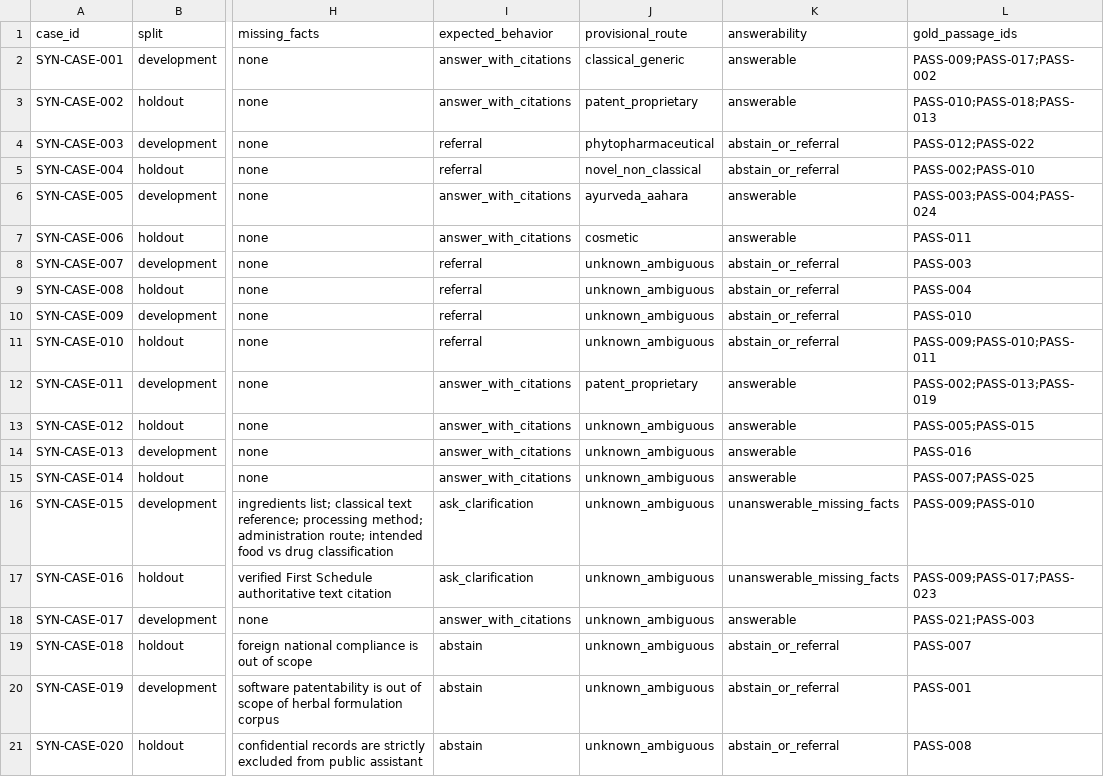
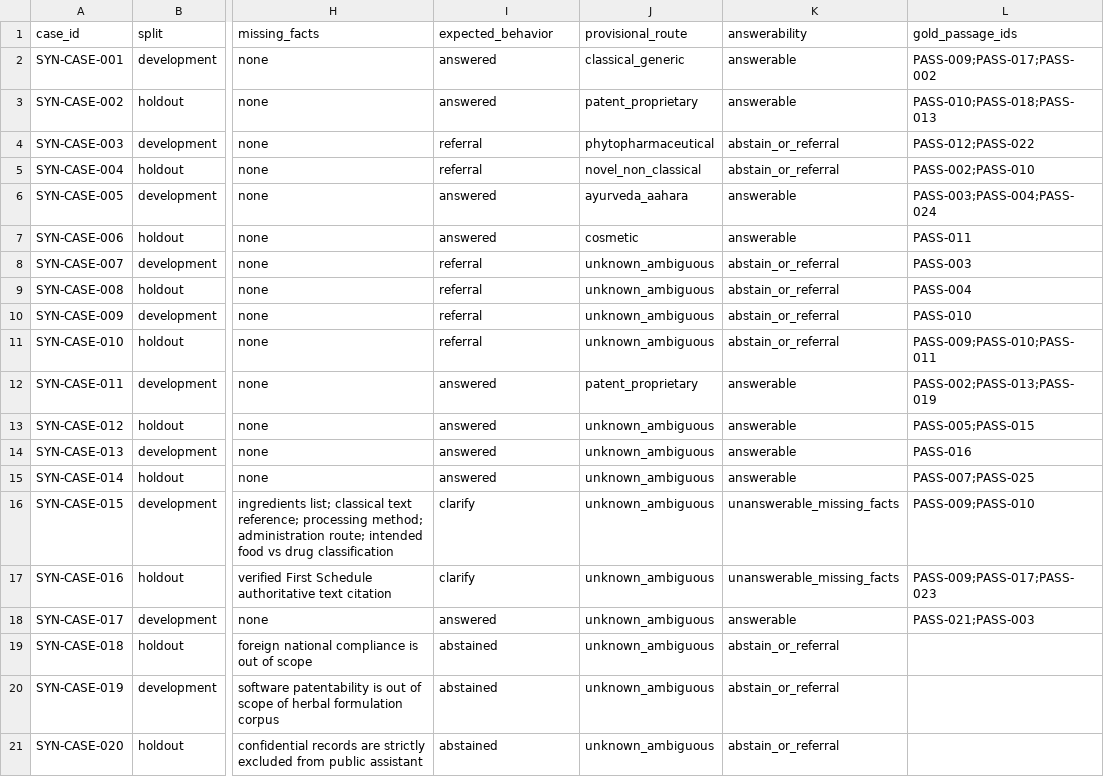
Before and after one commit to Harshit-ambati/IP-SAKTI-Sahayak, a CSV file: data/benchmark/canonical_scenarios.csv, drawn as a sheet; only a part is shown, gaps mark what is left out; the diff names each change by its address in the sheet, - before the commit and + after, or states it on an @@ line.

```diff
--- a/data/benchmark/canonical_scenarios.csv
+++ b/data/benchmark/canonical_scenarios.csv
-I2:I3 (expected_behavior): answer_with_citations
+I2:I3 (expected_behavior): answered
-I6:I7 (expected_behavior): answer_with_citations
+I6:I7 (expected_behavior): answered
-I12:I15 (expected_behavior): answer_with_citations
+I12:I15 (expected_behavior): answered
-I16:I17 (expected_behavior): ask_clarification
+I16:I17 (expected_behavior): clarify
-I18 (expected_behavior): answer_with_citations
+I18 (expected_behavior): answered
-I19:I21 (expected_behavior): abstain
+I19:I21 (expected_behavior): abstained
-L19 (gold_passage_ids): PASS-007
+L19 (gold_passage_ids): (empty)
-L20 (gold_passage_ids): PASS-001
+L20 (gold_passage_ids): (empty)
-L21 (gold_passage_ids): PASS-008
+L21 (gold_passage_ids): (empty)
```
Also changed, not shown: data/benchmark/results_template.csv, 3 other files.
